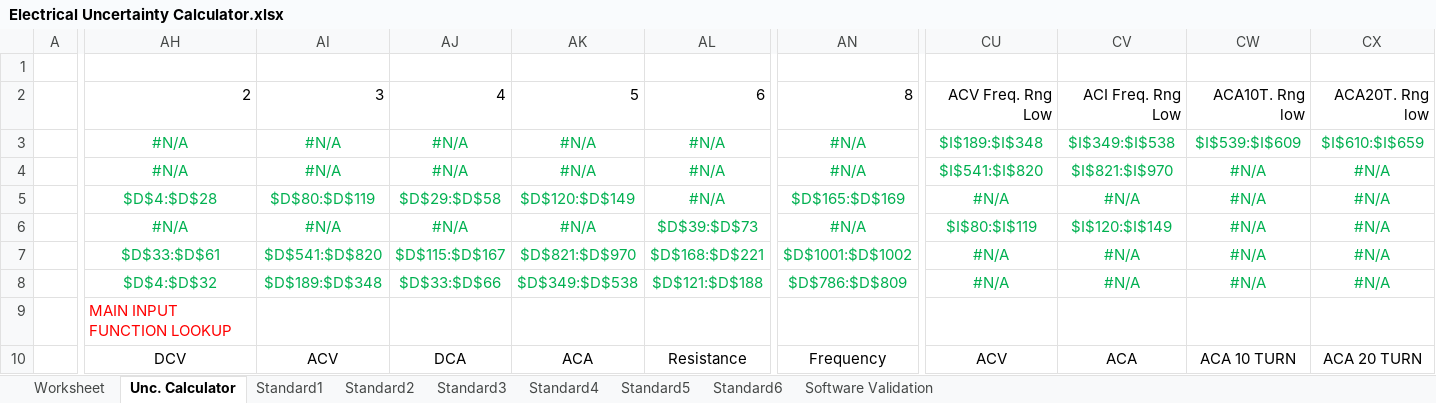
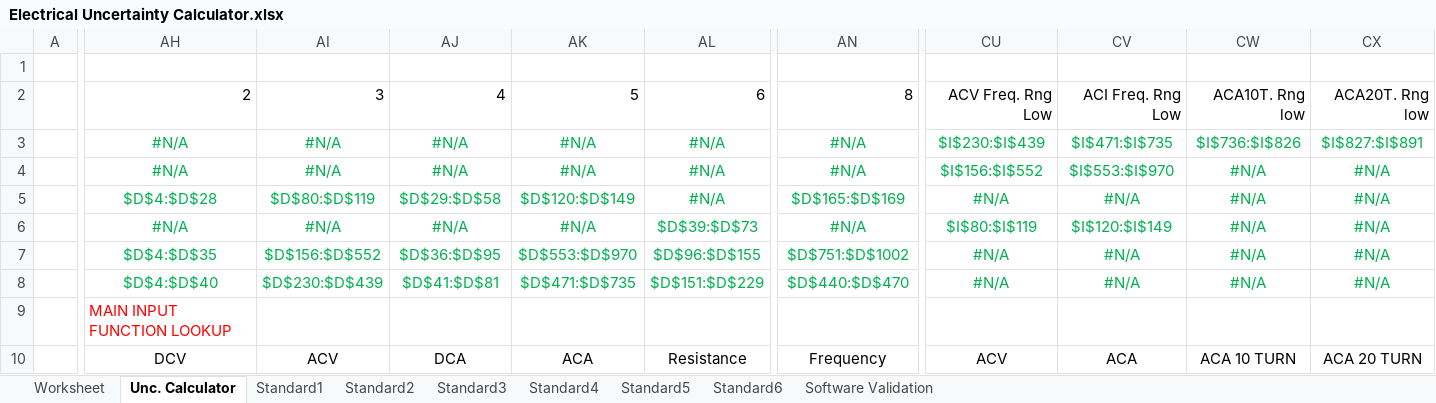
Before and after one commit to Johnson-Gage-Inspection-Inc/xl-Electrical-Workbook, an Excel workbook: Electrical Uncertainty Calculator.xlsx, sheet Unc. Calculator, drawn as a sheet; only a part is shown, gaps mark what is left out; values as stored, in another font and other column widths than the file's, no borders; the diff covers the shown part only; the diff names each change by its address in the sheet, - before the commit and + after, or states it on an @@ line.

```diff
--- a/Electrical Uncertainty Calculator.xlsx (sheet Unc. Calculator)
+++ b/Electrical Uncertainty Calculator.xlsx (sheet Unc. Calculator)
-CU3: $I$189:$I$348
+CU3: $I$230:$I$439
-CV3: $I$349:$I$538
+CV3: $I$471:$I$735
-CW3: $I$539:$I$609
+CW3: $I$736:$I$826
-CX3: $I$610:$I$659
+CX3: $I$827:$I$891
-CU4: $I$541:$I$820
+CU4: $I$156:$I$552
-CV4: $I$821:$I$970
+CV4: $I$553:$I$970
-AH7: $D$33:$D$61
+AH7: $D$4:$D$35
-AI7: $D$541:$D$820
+AI7: $D$156:$D$552
-AJ7: $D$115:$D$167
+AJ7: $D$36:$D$95
-AK7: $D$821:$D$970
+AK7: $D$553:$D$970
-AL7: $D$168:$D$221
+AL7: $D$96:$D$155
-AN7: $D$1001:$D$1002
+AN7: $D$751:$D$1002
-AH8: $D$4:$D$32
+AH8: $D$4:$D$40
-AI8: $D$189:$D$348
+AI8: $D$230:$D$439
-AJ8: $D$33:$D$66
+AJ8: $D$41:$D$81
-AK8: $D$349:$D$538
+AK8: $D$471:$D$735
-AL8: $D$121:$D$188
+AL8: $D$151:$D$229
-AN8: $D$786:$D$809
+AN8: $D$440:$D$470
```
Also changed, not shown: 671 edited cells elsewhere in this sheet, sheet Standard2, sheet Standard1, formulas that keep their value.
